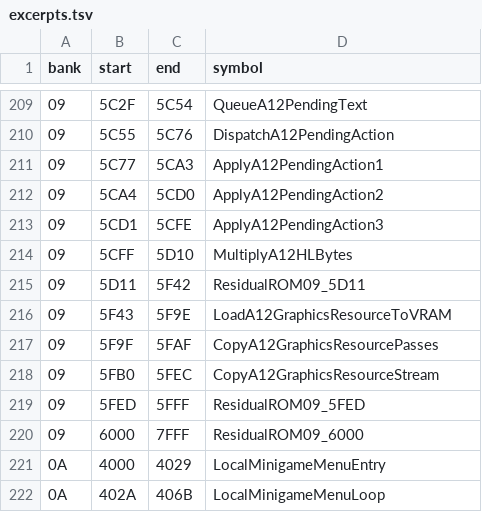
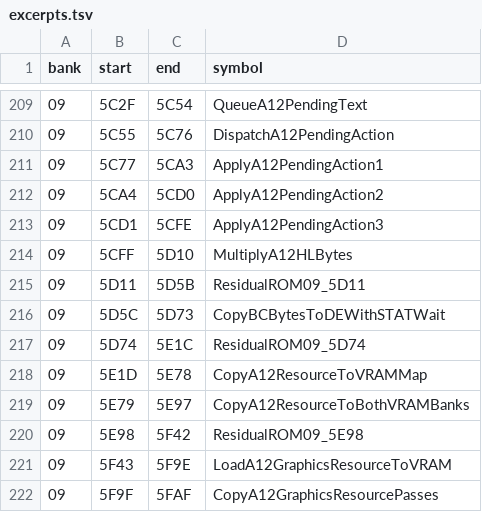
Before and after one commit to zenaror/net-de-get, a TSV file: config/excerpts.tsv, drawn as a sheet; only a part is shown, gaps mark what is left out; the shorter side is filled out with more unchanged rows.

Commit message:
Disassemble A12 VRAM map copy

```diff
--- a/config/excerpts.tsv
+++ b/config/excerpts.tsv
@@ -214,3 +214,8 @@ bank	start	end	symbol
 09	5CFF	5D10	MultiplyA12HLBytes
-09	5D11	5F42	ResidualROM09_5D11
+09	5D11	5D5B	ResidualROM09_5D11
+09	5D5C	5D73	CopyBCBytesToDEWithSTATWait
+09	5D74	5E1C	ResidualROM09_5D74
+09	5E1D	5E78	CopyA12ResourceToVRAMMap
+09	5E79	5E97	CopyA12ResourceToBothVRAMBanks
+09	5E98	5F42	ResidualROM09_5E98
 09	5F43	5F9E	LoadA12GraphicsResourceToVRAM
```
Also changed, not shown: 7 other files.
